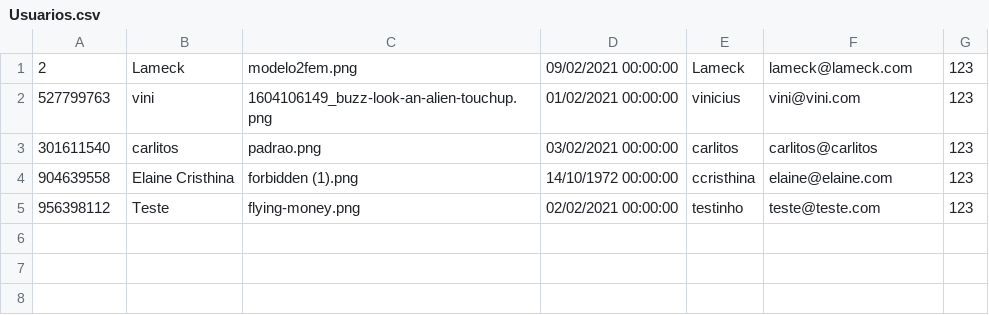
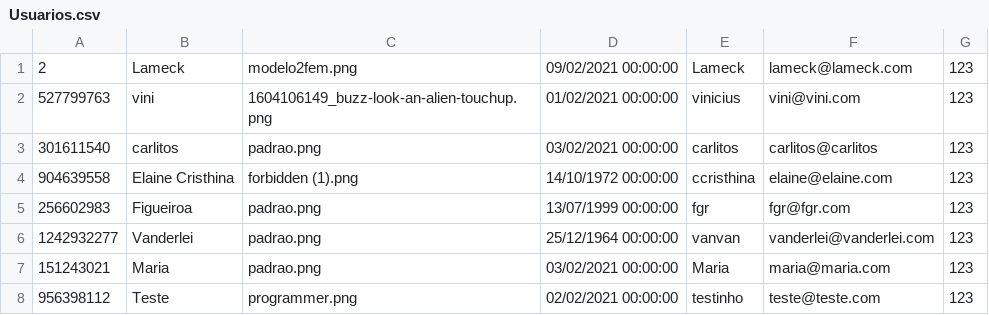
Before and after one commit to vinixiii/Instadev, a CSV file: Database/Usuarios.csv, drawn as a sheet.

```diff
--- a/Database/Usuarios.csv
+++ b/Database/Usuarios.csv
@@ -4,2 +4,5 @@
 904639558;Elaine Cristhina;forbidden (1).png;14/10/1972 00:00:00;ccristhina;elaine@elaine.com;123
-956398112;Teste;flying-money.png;02/02/2021 00:00:00;testinho;teste@teste.com;123
+256602983;Figueiroa;padrao.png;13/07/1999 00:00:00;fgr;fgr@fgr.com;123
+1242932277;Vanderlei;padrao.png;25/12/1964 00:00:00;vanvan;vanderlei@vanderlei.com;123
+151243021;Maria;padrao.png;03/02/2021 00:00:00;Maria;maria@maria.com;123
+956398112;Teste;programmer.png;02/02/2021 00:00:00;testinho;teste@teste.com;123
```
Also changed, not shown: 16 other files.
